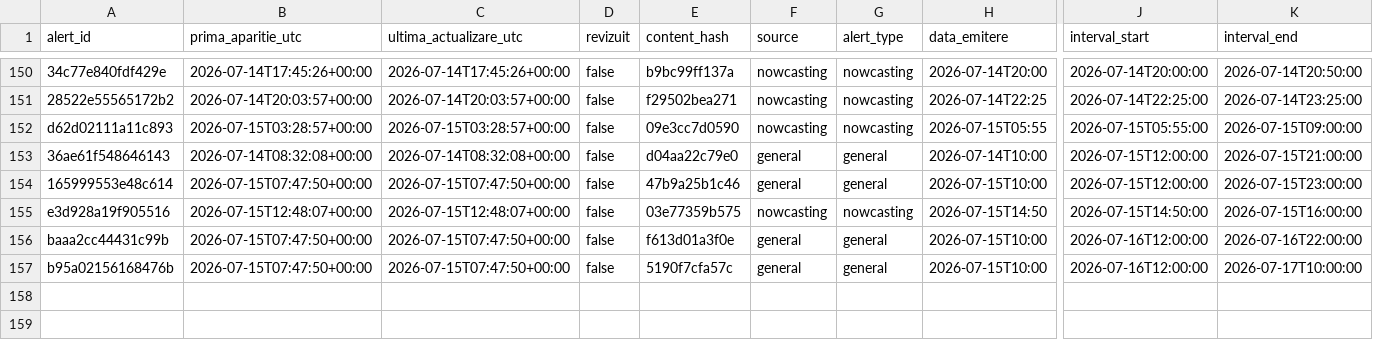
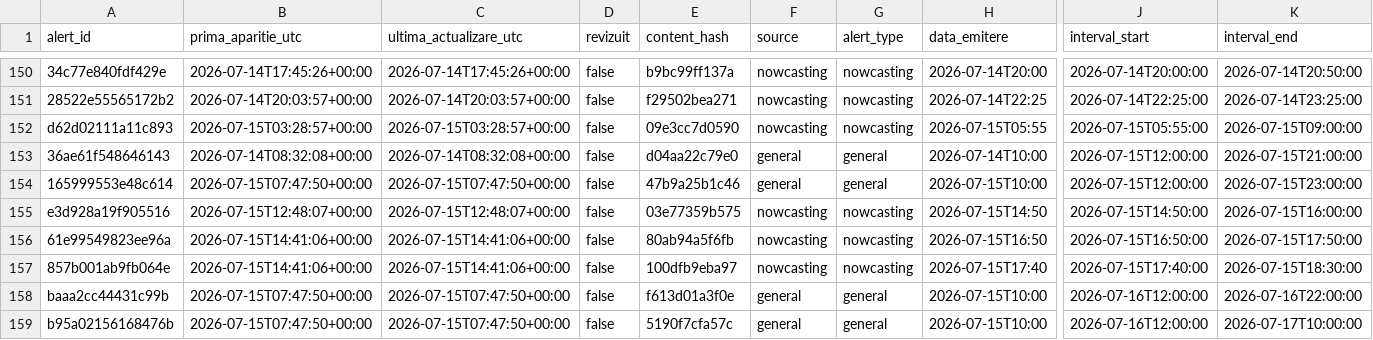
Before and after one commit to mariusbudileanu/date-meteo, a CSV file: public/istoric/2026/2026-07.csv, drawn as a sheet; only a part is shown, gaps mark what is left out; rows hold the shown columns only; the diff names each change by its address in the sheet, - before the commit and + after, or states it on an @@ line.

```diff
--- a/public/istoric/2026/2026-07.csv
+++ b/public/istoric/2026/2026-07.csv
+row 156: 61e99549823ee96a | 2026-07-15T14:41:06+00:00 | 2026-07-15T14:41:06+00:00 | false | 80ab94a5f6fb | nowcasting | nowcasting | 2026-07-15T16:50 | 2026-07-15T16:50:00 | 2026-07-15T17:50:00
+row 157: 857b001ab9fb064e | 2026-07-15T14:41:06+00:00 | 2026-07-15T14:41:06+00:00 | false | 100dfb9eba97 | nowcasting | nowcasting | 2026-07-15T17:40 | 2026-07-15T17:40:00 | 2026-07-15T18:30:00
```
Also changed, not shown: public/istoric/nowcasting/2026-07.csv, public/istoric/toate-alertele.csv, 14 other files.
